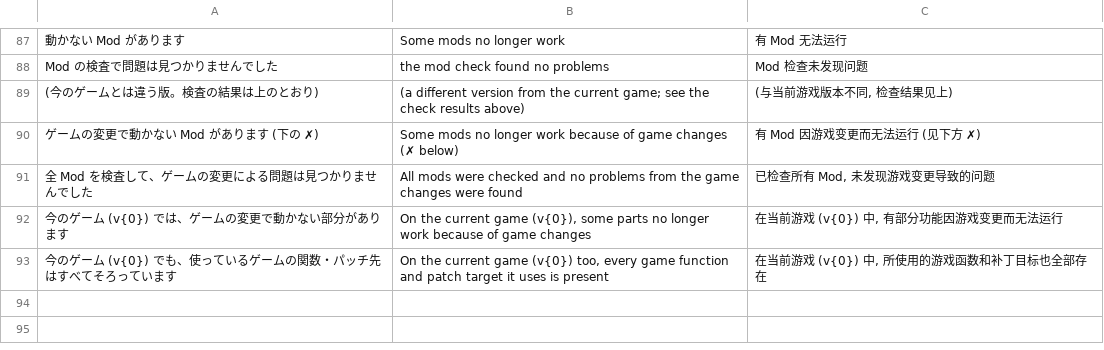
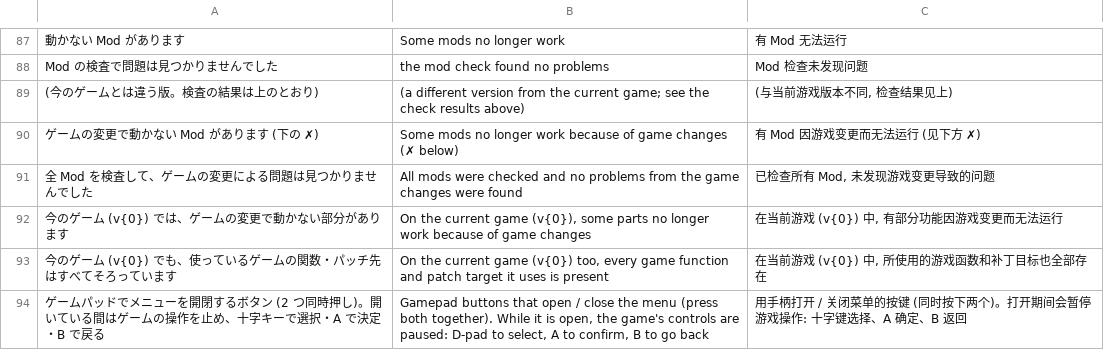
Before and after one commit to DonutSuZu/RusK, a TSV file: RusK.Core/lang/translations.tsv, drawn as a sheet; only a part is shown, gaps mark what is left out.

```diff
--- a/RusK.Core/lang/translations.tsv
+++ b/RusK.Core/lang/translations.tsv
@@ -93 +93,2 @@ Mod の検査で問題は見つかりませんでした	the mod check found no p
 今のゲーム (v{0}) でも、使っているゲームの関数・パッチ先はすべてそろっています	On the current game (v{0}) too, every game function and patch target it uses is present	在当前游戏 (v{0}) 中, 所使用的游戏函数和补丁目标也全部存在
+ゲームパッドでメニューを開閉するボタン (2 つ同時押し)。開いている間はゲームの操作を止め、十字キーで選択・A で決定・B で戻る	Gamepad buttons that open / close the menu (press both together). While it is open, the game's controls are paused: D-pad to select, A to confirm, B to go back	用手柄打开 / 关闭菜单的按键 (同时按下两个)。打开期间会暂停游戏操作: 十字键选择、A 确定、B 返回
```
Also changed, not shown: RusK.Mods.Party/lang/translations.tsv, 26 other files.
